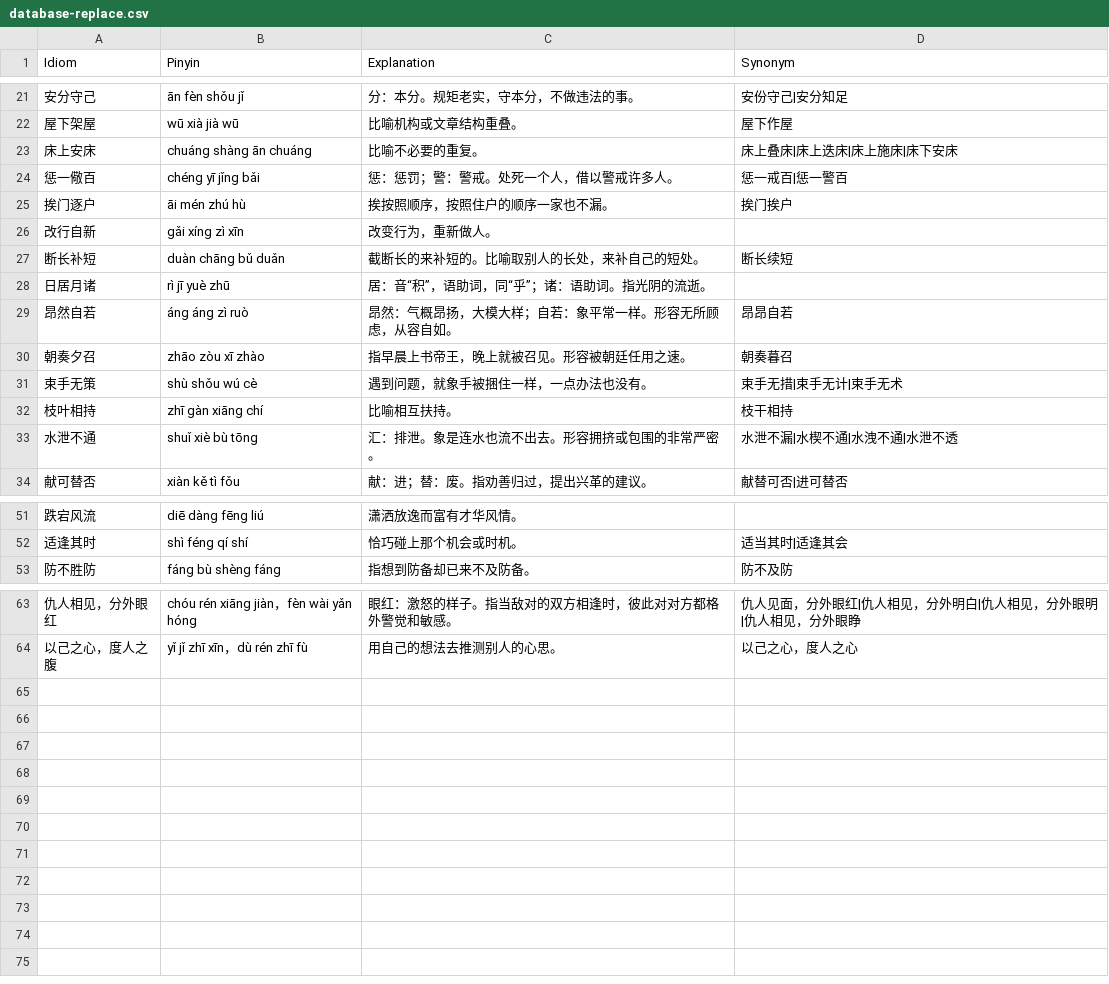
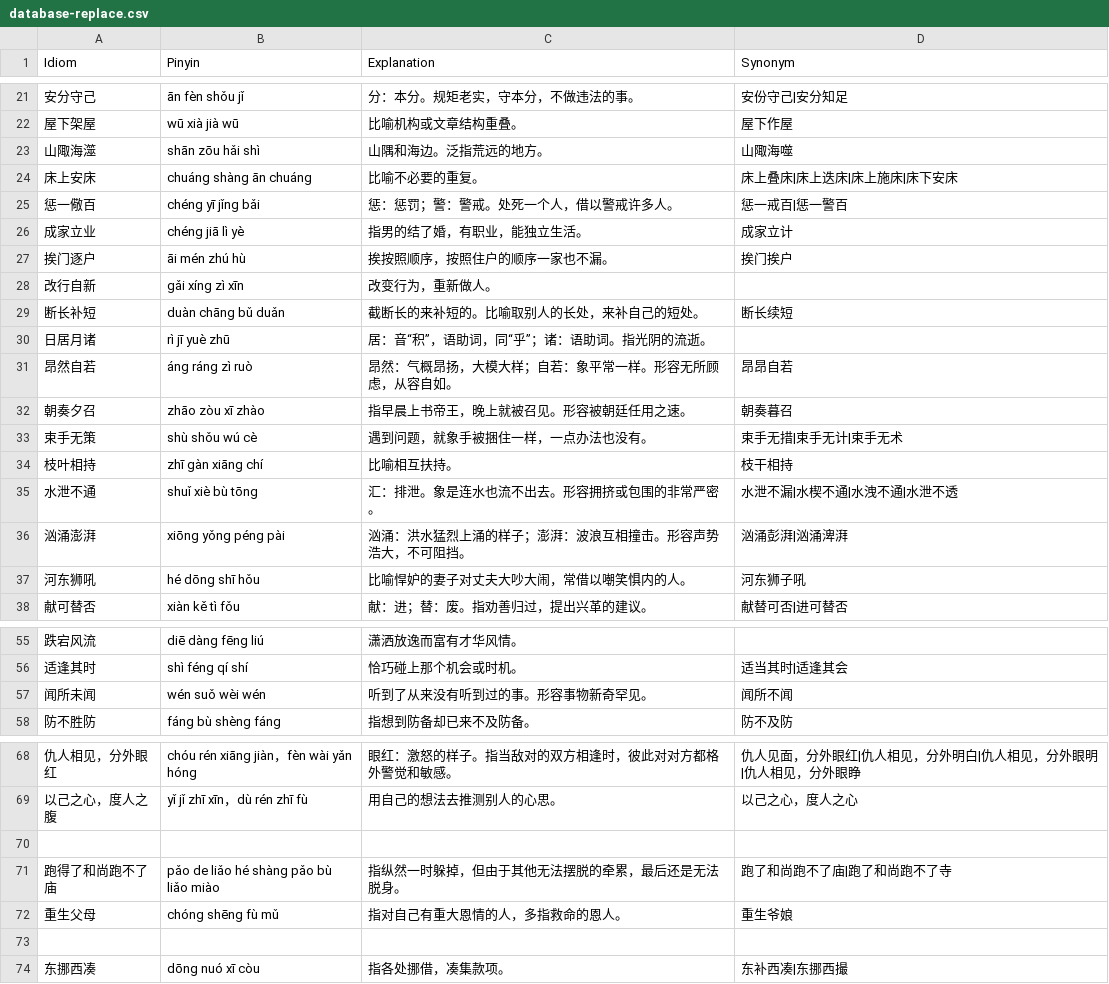
Before and after one commit to oovm/IdiomSolitaire, a CSV file: projects/database/database-replace.csv (was database/database-replace.csv), drawn as a sheet; only a part is shown, gaps mark what is left out; the diff covers the shown part only.

```diff
--- a/database/database-replace.csv
+++ b/projects/database/database-replace.csv
@@ -22,4 +22,6 @@
 "屋下架屋","wū xià jià wū","比喻机构或文章结构重叠。","屋下作屋"
+"山陬海澨","shān zōu hǎi shì","山隅和海边。泛指荒远的地方。","山陬海噬"
 "床上安床","chuáng shàng ān chuáng","比喻不必要的重复。","床上叠床|床上迭床|床上施床|床下安床"
 "惩一儆百","chéng yī jǐng bǎi","惩：惩罚；警：警戒。处死一个人，借以警戒许多人。","惩一戒百|惩一警百"
+"成家立业","chéng jiā lì yè","指男的结了婚，有职业，能独立生活。","成家立计"
 "挨门逐户","āi mén zhú hù","挨按照顺序，按照住户的顺序一家也不漏。","挨门挨户"
@@ -28,3 +30,3 @@
 "日居月诸","rì jī yuè zhū","居：音“积”，语助词，同“乎”；诸：语助词。指光阴的流逝。",""
-"昂然自若","áng áng zì ruò","昂然：气概昂扬，大模大样；自若：象平常一样。形容无所顾虑，从容自如。","昂昂自若"
+"昂然自若","áng ráng zì ruò","昂然：气概昂扬，大模大样；自若：象平常一样。形容无所顾虑，从容自如。","昂昂自若"
 "朝奏夕召","zhāo zòu xī zhào","指早晨上书帝王，晚上就被召见。形容被朝廷任用之速。","朝奏暮召"
@@ -33,2 +35,4 @@
 "水泄不通","shuǐ xiè bù tōng","汇：排泄。象是连水也流不出去。形容拥挤或包围的非常严密。","水泄不漏|水楔不通|水洩不通|水泄不透"
+"汹涌澎湃","xiōng yǒng péng pài","汹涌：洪水猛烈上涌的样子；澎湃：波浪互相撞击。形容声势浩大，不可阻挡。","汹涌彭湃|汹涌渒湃"
+"河东狮吼","hé dōng shī hǒu","比喻悍妒的妻子对丈夫大吵大闹，常借以嘲笑惧内的人。","河东狮子吼"
 "献可替否","xiàn kě tì fǒu","献：进；替：废。指劝善归过，提出兴革的建议。","献替可否|进可替否"
@@ -52,2 +56,3 @@
 "适逢其时","shì féng qí shí","恰巧碰上那个机会或时机。","适当其时|适逢其会"
+"闻所未闻","wén suǒ wèi wén","听到了从来没有听到过的事。形容事物新奇罕见。","闻所不闻"
 "防不胜防","fáng bù shèng fáng","指想到防备却已来不及防备。","防不及防"
@@ -64 +69,6 @@
 "以己之心，度人之腹","yǐ jǐ zhī xīn，dù rén zhī fù","用自己的想法去推测别人的心思。","以己之心，度人之心"
+
+"跑得了和尚跑不了庙","pǎo de liǎo hé shàng pǎo bù liǎo miào","指纵然一时躲掉，但由于其他无法摆脱的牵累，最后还是无法脱身。","跑了和尚跑不了庙|跑了和尚跑不了寺"
+"重生父母","chóng shēng fù mǔ","指对自己有重大恩情的人，多指救命的恩人。","重生爷娘"
+
+"东挪西凑","dōng nuó xī còu","指各处挪借，凑集款项。","东补西凑|东挪西撮"
```
Also changed, not shown: 1 edited cell elsewhere in this file, 27 other files.
